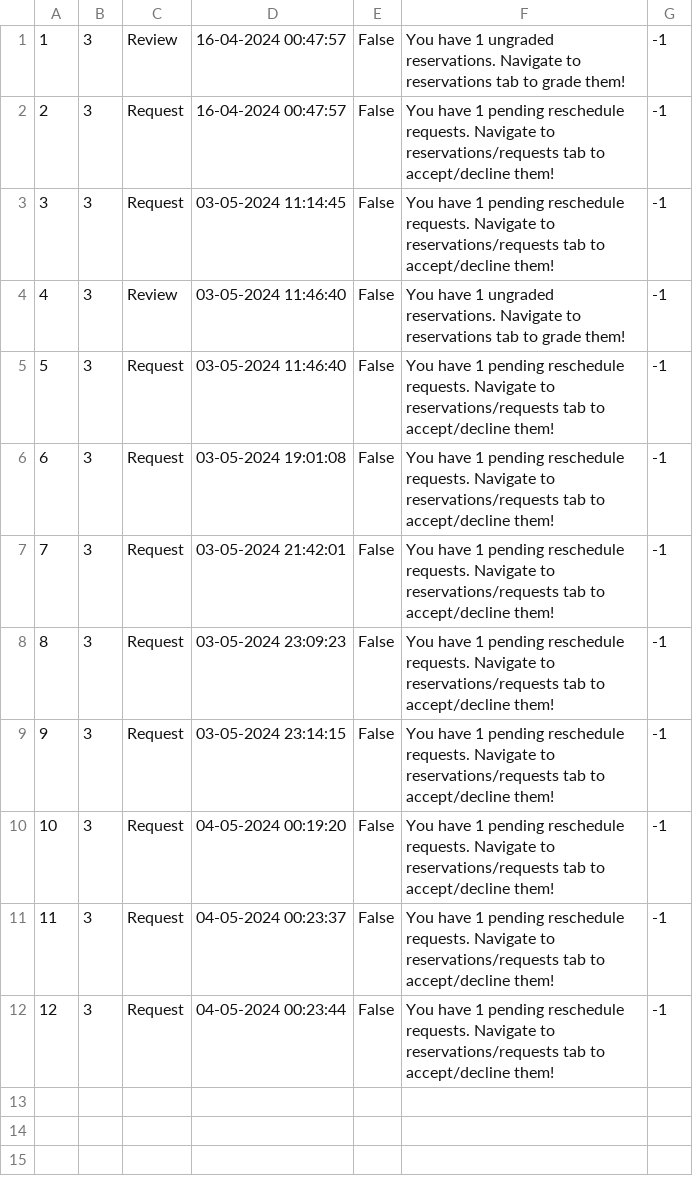
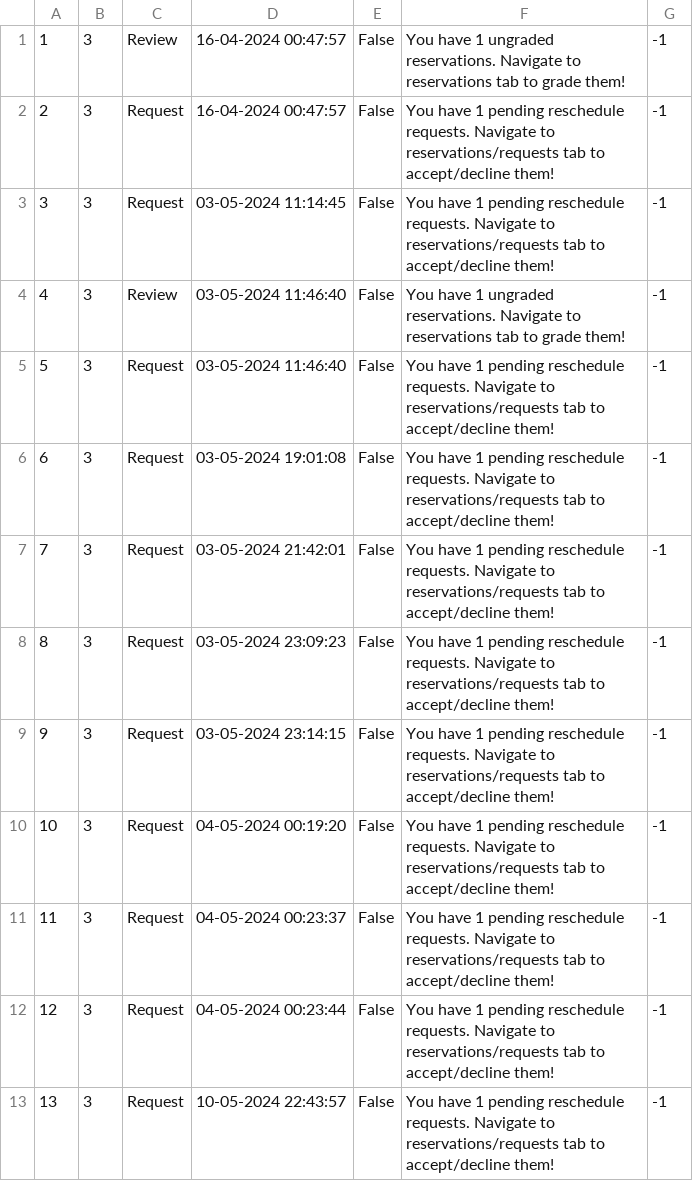
Before and after one commit to kzi-nastava/sims-ra-2024-group-2-team-a, a CSV file: Resources/Data/notification.csv, drawn as a sheet; the diff names each change by its address in the sheet, - before the commit and + after, or states it on an @@ line.

```diff
--- a/Resources/Data/notification.csv
+++ b/Resources/Data/notification.csv
+row 13: 13 | 3 | Request | 10-05-2024 22:43:57 | False | You have 1 pending reschedule requests. Navigate to reservations/requests tab to accept/decline them! | -1
```
Also changed, not shown: 7 other files.
